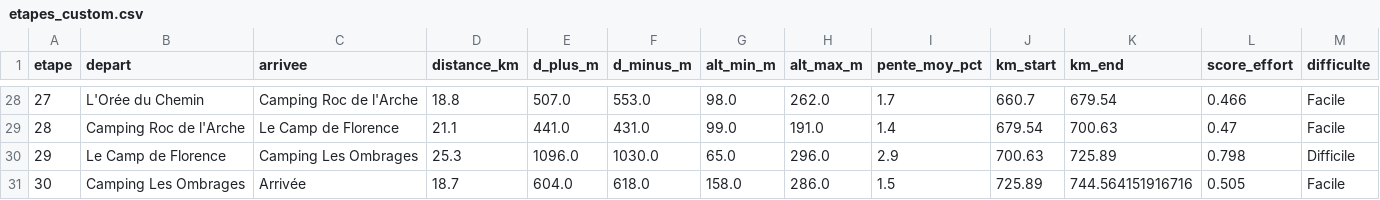
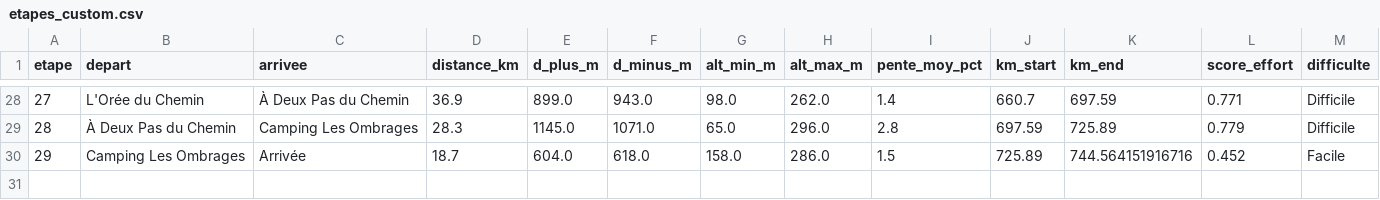
Before and after one commit to Flo4363/Via_Podiensis_geospatial, a CSV file: data_raw/etapes_custom.csv, drawn as a sheet; only a part is shown, gaps mark what is left out; removed rows and columns are numbered as before the commit, all else as after; the diff covers the shown part only; the diff names each change by its address in the sheet, - before the commit and + after, or states it on an @@ line.

```diff
--- a/data_raw/etapes_custom.csv
+++ b/data_raw/etapes_custom.csv
-C28 (arrivee): Camping Roc de l'Arche
+C28 (arrivee): À Deux Pas du Chemin
-D28 (distance_km): 18.8
+D28 (distance_km): 36.9
-E28 (d_plus_m): 507.0
+E28 (d_plus_m): 899.0
-F28 (d_minus_m): 553.0
+F28 (d_minus_m): 943.0
-I28 (pente_moy_pct): 1.7
+I28 (pente_moy_pct): 1.4
-K28 (km_end): 679.54
+K28 (km_end): 697.59
-L28 (score_effort): 0.466
+L28 (score_effort): 0.771
-M28 (difficulte): Facile
+M28 (difficulte): Difficile
-row 29: 28 | Camping Roc de l'Arche | Le Camp de Florence | 21.1 | 441.0 | 431.0 | 99.0 | 191.0 | 1.4 | 679.54 | 700.63 | 0.47 | Facile
-row 30: 29 | Le Camp de Florence | Camping Les Ombrages | 25.3 | 1096.0 | 1030.0 | 65.0 | 296.0 | 2.9 | 700.63 | 725.89 | 0.798 | Difficile
+row 29: 28 | À Deux Pas du Chemin | Camping Les Ombrages | 28.3 | 1145.0 | 1071.0 | 65.0 | 296.0 | 2.8 | 697.59 | 725.89 | 0.779 | Difficile
@@ column A (etape) renumbered from row 30 down @@
-L30 (score_effort): 0.505
+L30 (score_effort): 0.452
```
Also changed, not shown: 31 edited cells elsewhere in this file, data_raw/etapes_officielles.csv, 4 other files.
